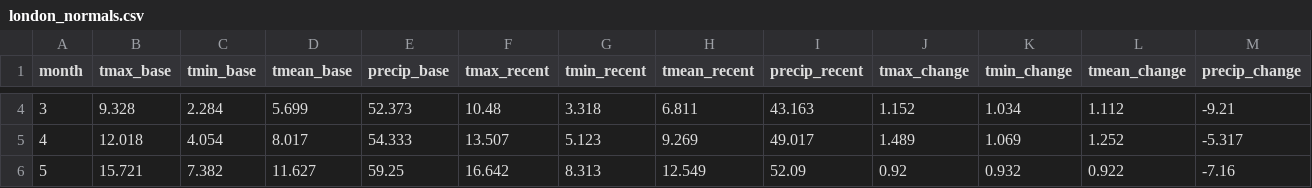
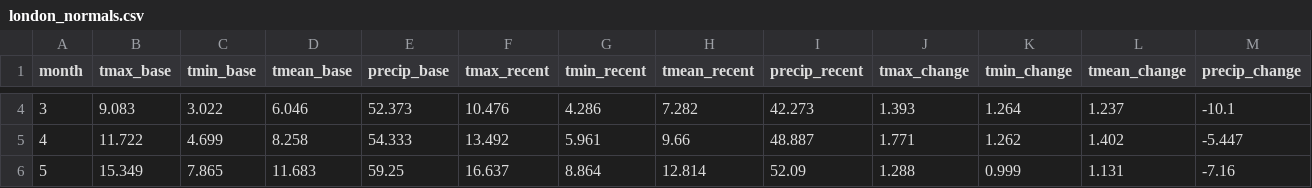
Before and after one commit to zeeshwaqa11/climate-change-two-cities, a CSV file: data/processed/london_normals.csv, drawn as a sheet; only a part is shown, gaps mark what is left out; the diff covers the shown part only.

```diff
--- a/data/processed/london_normals.csv
+++ b/data/processed/london_normals.csv
@@ -4,3 +4,3 @@ month,tmax_base,tmin_base,tmean_base,precip_base,tmax_recent,tmin_recent,tmean_r
-3,9.328,2.284,5.699,52.373,10.48,3.318,6.811,43.163,1.152,1.034,1.112,-9.21
-4,12.018,4.054,8.017,54.333,13.507,5.123,9.269,49.017,1.489,1.069,1.252,-5.317
-5,15.721,7.382,11.627,59.25,16.642,8.313,12.549,52.09,0.92,0.932,0.922,-7.16
+3,9.083,3.022,6.046,52.373,10.476,4.286,7.282,42.273,1.393,1.264,1.237,-10.1
+4,11.722,4.699,8.258,54.333,13.492,5.961,9.66,48.887,1.771,1.262,1.402,-5.447
+5,15.349,7.865,11.683,59.25,16.637,8.864,12.814,52.09,1.288,0.999,1.131,-7.16
```
Also changed, not shown: 99 edited cells elsewhere in this file, data/processed/karachi_annual.csv, data/processed/karachi_monthly_anomalies.csv, 27 other files.
